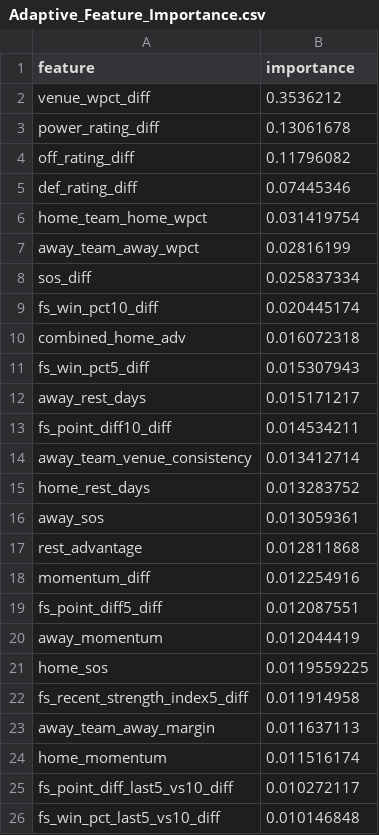
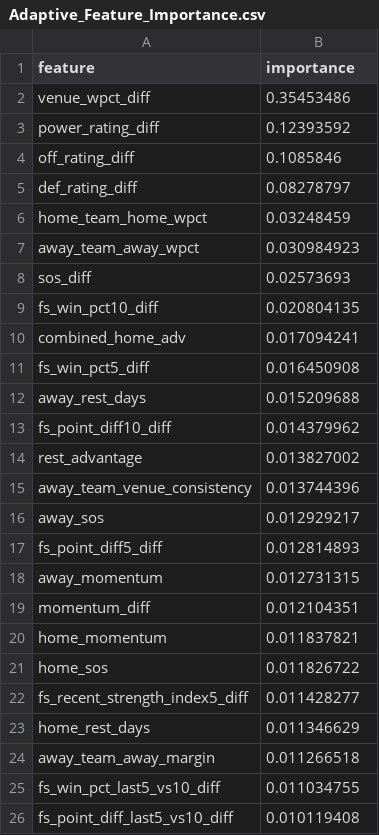
Before and after one commit to jgamblin/NCAA-Prediction, a CSV file: data/Adaptive_Feature_Importance.csv, drawn as a sheet.

```diff
--- a/data/Adaptive_Feature_Importance.csv
+++ b/data/Adaptive_Feature_Importance.csv
@@ -1,26 +1,26 @@
 feature,importance
-venue_wpct_diff,0.3536212
-power_rating_diff,0.13061678
-off_rating_diff,0.11796082
-def_rating_diff,0.07445346
-home_team_home_wpct,0.031419754
-away_team_away_wpct,0.02816199
-sos_diff,0.025837334
-fs_win_pct10_diff,0.020445174
-combined_home_adv,0.016072318
-fs_win_pct5_diff,0.015307943
-away_rest_days,0.015171217
-fs_point_diff10_diff,0.014534211
-away_team_venue_consistency,0.013412714
-home_rest_days,0.013283752
-away_sos,0.013059361
-rest_advantage,0.012811868
-momentum_diff,0.012254916
-fs_point_diff5_diff,0.012087551
-away_momentum,0.012044419
-home_sos,0.0119559225
-fs_recent_strength_index5_diff,0.011914958
-away_team_away_margin,0.011637113
-home_momentum,0.011516174
-fs_point_diff_last5_vs10_diff,0.010272117
-fs_win_pct_last5_vs10_diff,0.010146848
+venue_wpct_diff,0.35453486
+power_rating_diff,0.12393592
+off_rating_diff,0.1085846
+def_rating_diff,0.08278797
+home_team_home_wpct,0.03248459
+away_team_away_wpct,0.030984923
+sos_diff,0.02573693
+fs_win_pct10_diff,0.020804135
+combined_home_adv,0.017094241
+fs_win_pct5_diff,0.016450908
+away_rest_days,0.015209688
+fs_point_diff10_diff,0.014379962
+rest_advantage,0.013827002
+away_team_venue_consistency,0.013744396
+away_sos,0.012929217
+fs_point_diff5_diff,0.012814893
+away_momentum,0.012731315
+momentum_diff,0.012104351
+home_momentum,0.011837821
+home_sos,0.011826722
+fs_recent_strength_index5_diff,0.011428277
+home_rest_days,0.011346629
+away_team_away_margin,0.011266518
+fs_win_pct_last5_vs10_diff,0.011034755
+fs_point_diff_last5_vs10_diff,0.010119408
```
Also changed, not shown: 20 other files.
